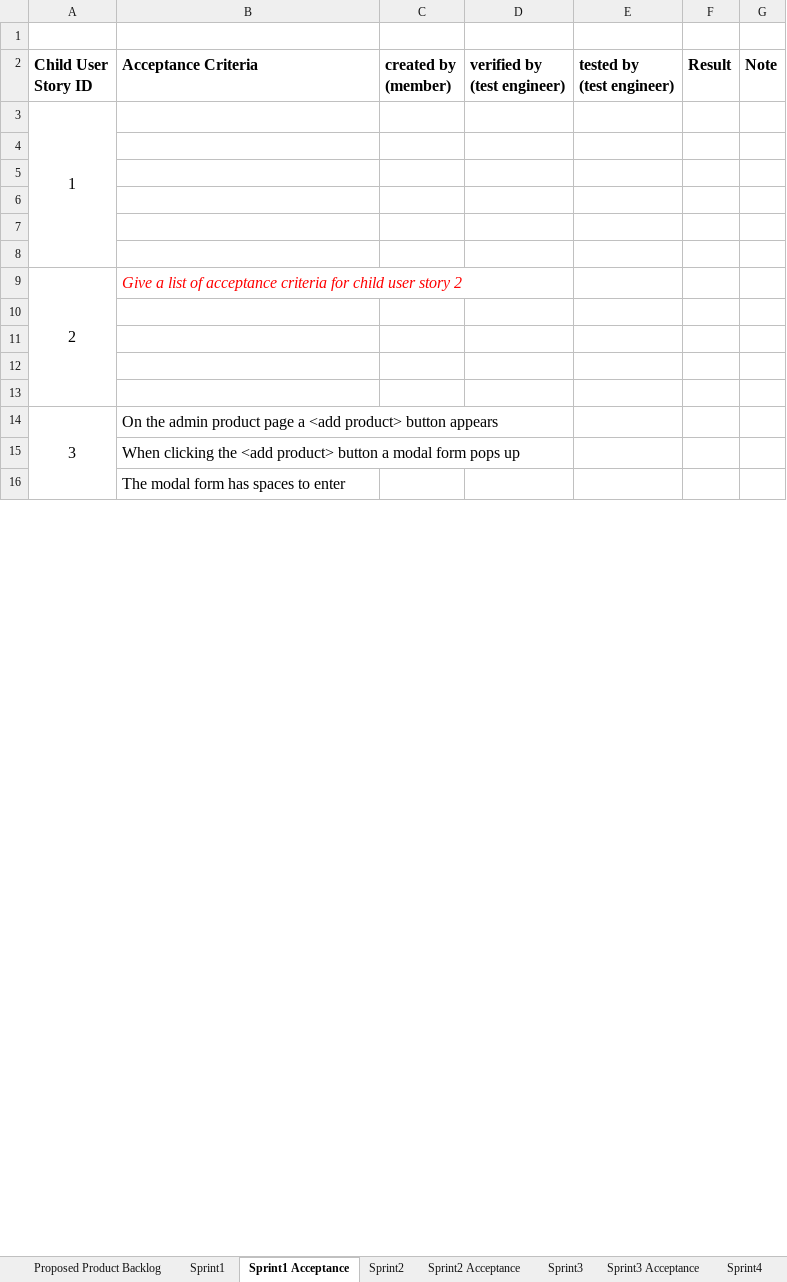
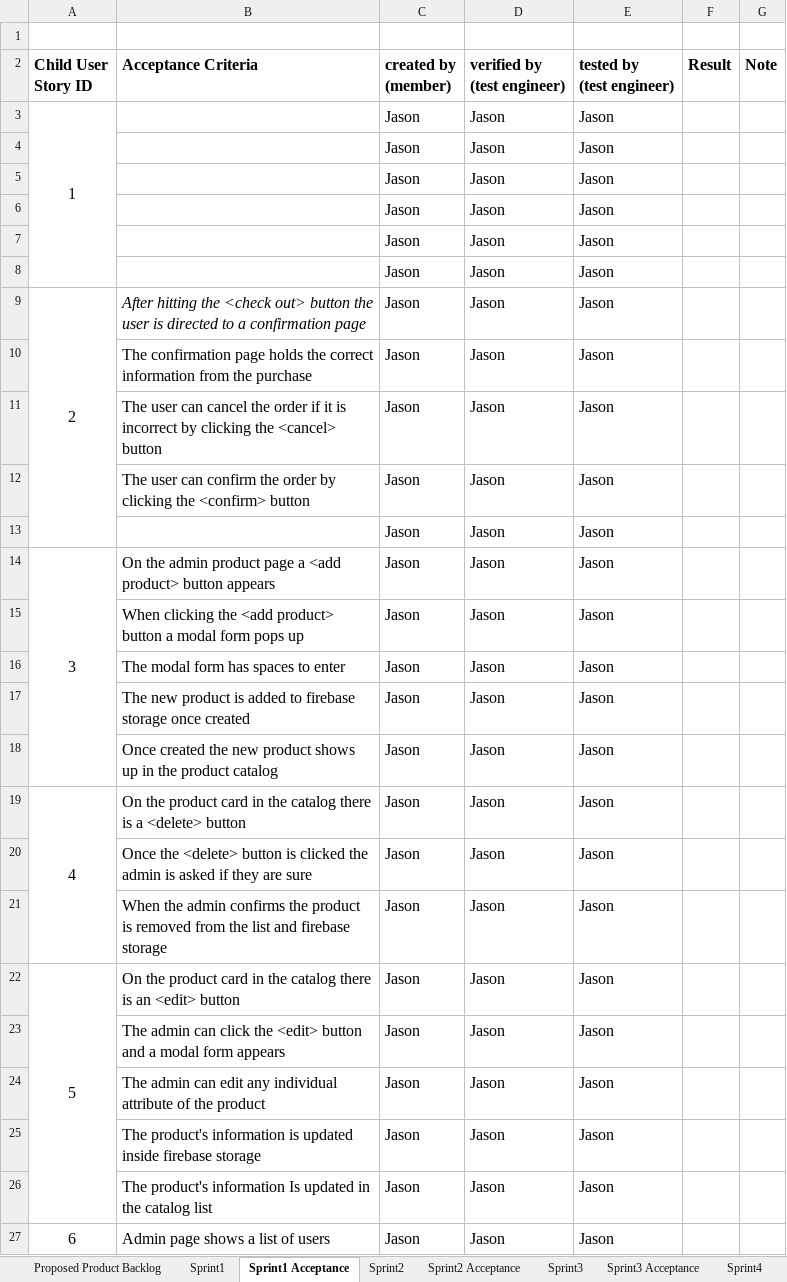
Before and after one commit to jhunter24/wsp21-termproject, an Excel workbook: jasonH-wsp21-ProductSprintBackLog.xlsx, sheet Sprint1 Acceptance, drawn as a sheet; only a part is shown; values as stored, in another font and other column widths than the file's, no borders; removed rows and columns are numbered as before the commit, all else as after; the diff covers the shown part only; the diff names each change by its address in the sheet, - before the commit and + after, or states it on an @@ line.

Commit message:
finished admin product features finished admin user features

```diff
--- a/jasonH-wsp21-ProductSprintBackLog.xlsx (sheet Sprint1 Acceptance)
+++ b/jasonH-wsp21-ProductSprintBackLog.xlsx (sheet Sprint1 Acceptance)
-C3 (created by (member)): (empty)
+C3 (created by (member)): Jason
-D3 (verified by (test engineer)): (empty)
+D3 (verified by (test engineer)): Jason
-E3 (tested by (test engineer)): (empty)
+E3 (tested by (test engineer)): Jason
-row 4: (empty)
+row 4:  |  | Jason | Jason | Jason
-row 5: (empty)
+row 5:  |  | Jason | Jason | Jason
-row 6: (empty)
+row 6:  |  | Jason | Jason | Jason
-row 7: (empty)
+row 7:  |  | Jason | Jason | Jason
-row 8: (empty)
+row 8:  |  | Jason | Jason | Jason
-row 9: 2 | Give a list of acceptance criteria for child user story 2
-row 9: (empty)
+row 9: 2 | After hitting the <check out> button the user is directed to a confirmation page | Jason | Jason | Jason
+A9:A13 merged
-row 10: (empty)
+row 10:  | The confirmation page holds the correct information from the purchase | Jason | Jason | Jason
-row 11: (empty)
+row 11:  | The user can cancel the order if it is incorrect by clicking the <cancel> button | Jason | Jason | Jason
-row 12: (empty)
+row 12:  | The user can confirm the order by clicking the <confirm> button | Jason | Jason | Jason
-row 14: 3 | On the admin product page a <add product> button appears
-row 15:  | When clicking the <add product> button a modal form pops up
-row 16:  | The modal form has spaces to enter
+row 13:  |  | Jason | Jason | Jason
+row 14: 3 | On the admin product page a <add product> button appears | Jason | Jason | Jason
+row 15:  | When clicking the <add product> button a modal form pops up | Jason | Jason | Jason
+row 16:  | The modal form has spaces to enter | Jason | Jason | Jason
+row 17:  | The new product is added to firebase storage once created | Jason | Jason | Jason
+row 18:  | Once created the new product shows up in the product catalog | Jason | Jason | Jason
+row 19: 4 | On the product card in the catalog there is a <delete> button | Jason | Jason | Jason
+row 20:  | Once the <delete> button is clicked the admin is asked if they are sure | Jason | Jason | Jason
+row 21:  | When the admin confirms the product is removed from the list and firebase storage | Jason | Jason | Jason
+row 22: 5 | On the product card in the catalog there is an <edit> button | Jason | Jason | Jason
+row 23:  | The admin can click the <edit> button and a modal form appears | Jason | Jason | Jason
+row 24:  | The admin can edit any individual attribute of the product | Jason | Jason | Jason
+row 25:  | The product's information is updated inside firebase storage | Jason | Jason | Jason
+row 26:  | The product's information Is updated in the catalog list | Jason | Jason | Jason
+row 27: 6 | Admin page shows a list of users | Jason | Jason | Jason
```
Also changed, not shown: 10 added rows, 27 removed rows, merged cells and row numbers in column A elsewhere in this sheet, 12 other files.
